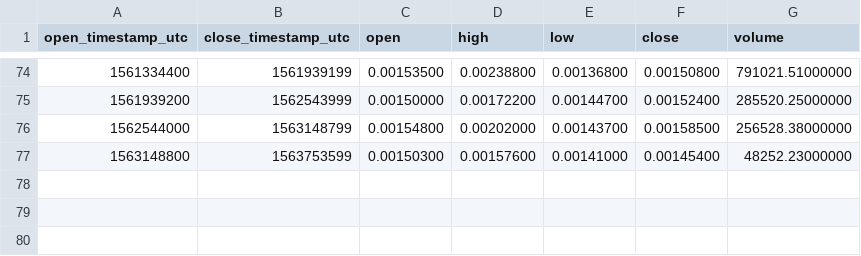
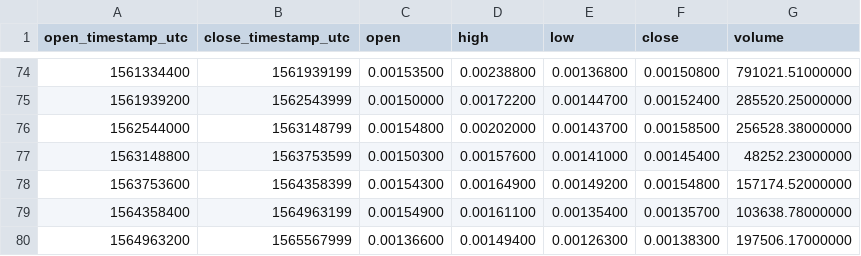
Before and after one commit to cryptobigbro/binance-VIAETH, a CSV file: binance-VIAETH-1w.csv, drawn as a sheet; only a part is shown, gaps mark what is left out.

```diff
--- a/binance-VIAETH-1w.csv
+++ b/binance-VIAETH-1w.csv
@@ -77 +77,4 @@ open_timestamp_utc,close_timestamp_utc,open,high,low,close,volume
 1563148800,1563753599,0.00150300,0.00157600,0.00141000,0.00145400,48252.23000000
+1563753600,1564358399,0.00154300,0.00164900,0.00149200,0.00154800,157174.52000000
+1564358400,1564963199,0.00154900,0.00161100,0.00135400,0.00135700,103638.78000000
+1564963200,1565567999,0.00136600,0.00149400,0.00126300,0.00138300,197506.17000000
```
Also changed, not shown: binance-VIAETH-1M.csv, binance-VIAETH-1d.csv, 1 other file.
